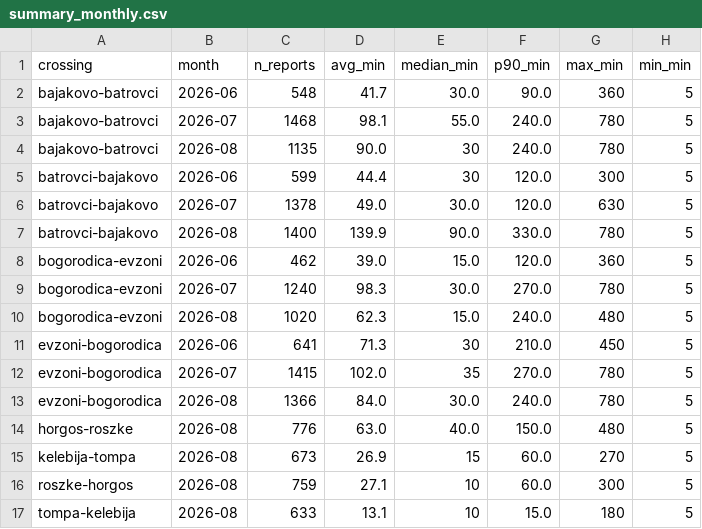
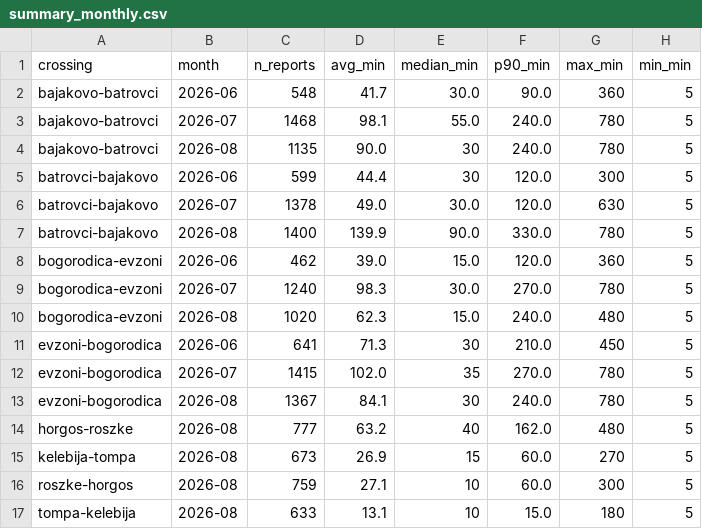
Before and after one commit to brankojosipovic/border-wait, a CSV file: data/summary_monthly.csv, drawn as a sheet.

```diff
--- a/data/summary_monthly.csv
+++ b/data/summary_monthly.csv
@@ -12,4 +12,4 @@ evzoni-bogorodica,2026-06,641,71.3,30,210.0,450,5
 evzoni-bogorodica,2026-07,1415,102.0,35,270.0,780,5
-evzoni-bogorodica,2026-08,1366,84.0,30.0,240.0,780,5
-horgos-roszke,2026-08,776,63.0,40.0,150.0,480,5
+evzoni-bogorodica,2026-08,1367,84.1,30,240.0,780,5
+horgos-roszke,2026-08,777,63.2,40,162.0,480,5
 kelebija-tompa,2026-08,673,26.9,15,60.0,270,5
```
Also changed, not shown: data/evzoni-bogorodica.csv, data/horgos-roszke.csv.
